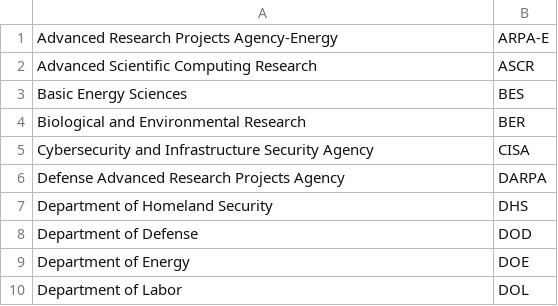
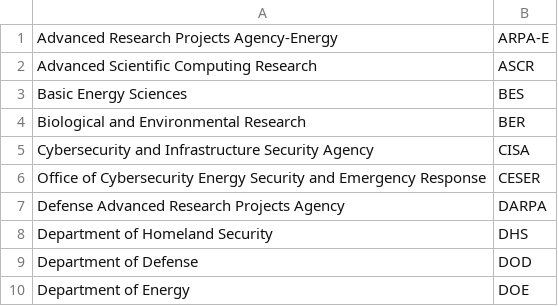
Before and after one commit to jhwohlgemuth/acorn, a CSV file: acorn-lib/assets/constants/sponsors.csv, drawn as a sheet; only a part is shown; the shorter side is filled out with more unchanged rows; the diff names each change by its address in the sheet, - before the commit and + after, or states it on an @@ line.

Commit message:
fix: Added CESER

```diff
--- a/acorn-lib/assets/constants/sponsors.csv
+++ b/acorn-lib/assets/constants/sponsors.csv
+row 6: Office of Cybersecurity Energy Security and Emergency Response | CESER
```
